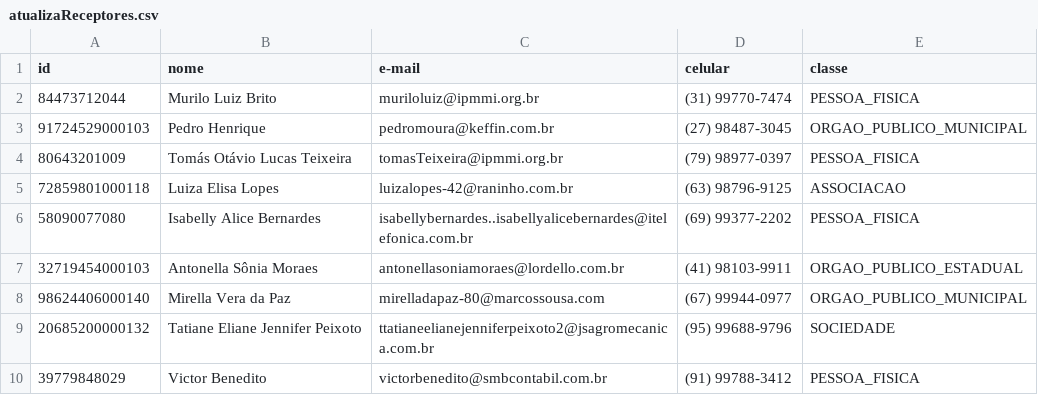
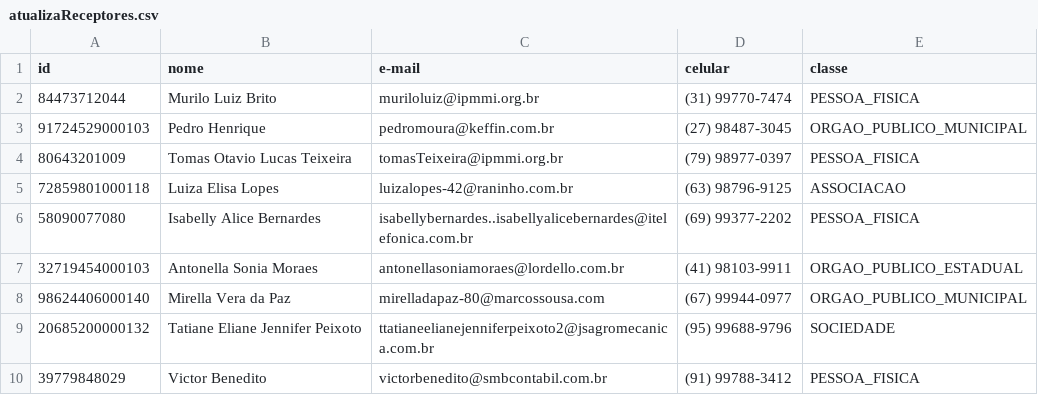
Before and after one commit to MathiasAbreu/ProjectEdoe.com, a CSV file: arquivos_sistema/atualizaReceptores.csv, drawn as a sheet.

```diff
--- a/arquivos_sistema/atualizaReceptores.csv
+++ b/arquivos_sistema/atualizaReceptores.csv
@@ -3,6 +3,6 @@ id,nome,e-mail,celular,classe
 91724529000103,Pedro Henrique,pedromoura@keffin.com.br,(27) 98487-3045,ORGAO_PUBLICO_MUNICIPAL
-80643201009,Tomás Otávio Lucas Teixeira,tomasTeixeira@ipmmi.org.br,(79) 98977-0397,PESSOA_FISICA
+80643201009,Tomas Otavio Lucas Teixeira,tomasTeixeira@ipmmi.org.br,(79) 98977-0397,PESSOA_FISICA
 72859801000118,Luiza Elisa Lopes,luizalopes-42@raninho.com.br,(63) 98796-9125,ASSOCIACAO
 58090077080,Isabelly Alice Bernardes,isabellybernardes..isabellyalicebernardes@itelefonica.com.br,(69) 99377-2202,PESSOA_FISICA
-32719454000103,Antonella Sônia Moraes,antonellasoniamoraes@lordello.com.br,(41) 98103-9911,ORGAO_PUBLICO_ESTADUAL
+32719454000103,Antonella Sonia Moraes,antonellasoniamoraes@lordello.com.br,(41) 98103-9911,ORGAO_PUBLICO_ESTADUAL
 98624406000140,Mirella Vera da Paz,mirelladapaz-80@marcossousa.com,(67) 99944-0977,ORGAO_PUBLICO_MUNICIPAL
```
Also changed, not shown: arquivos_sistema/novosReceptores.csv, 6 other files.
